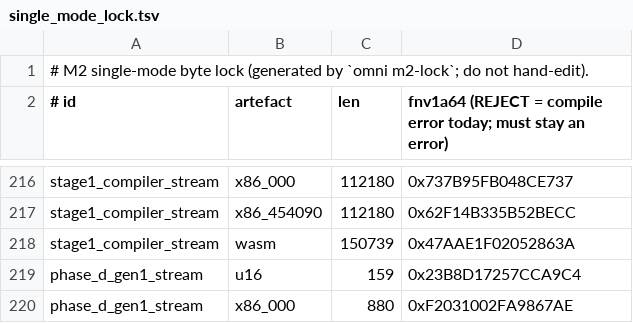
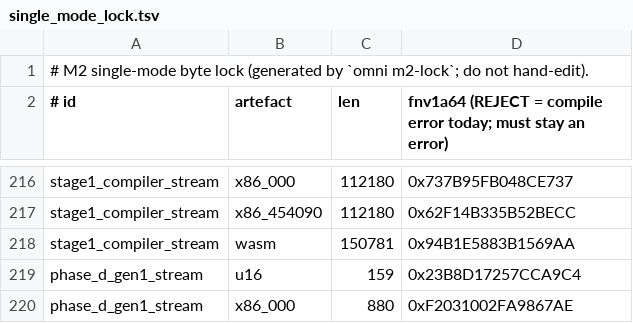
Before and after one commit to Hacking-Unicorn/omni, a TSV file: spec/m2/single_mode_lock.tsv, drawn as a sheet; only a part is shown, gaps mark what is left out.

```diff
--- a/spec/m2/single_mode_lock.tsv
+++ b/spec/m2/single_mode_lock.tsv
@@ -217,3 +217,3 @@ stage1_compiler_stream	x86_000	112180	0x737B95FB048CE737
 stage1_compiler_stream	x86_454090	112180	0x62F14B335B52BECC
-stage1_compiler_stream	wasm	150739	0x47AAE1F02052863A
+stage1_compiler_stream	wasm	150781	0x94B1E5883B1569AA
 phase_d_gen1_stream	u16	159	0x23B8D17257CCA9C4
```
Also changed, not shown: 2 other files.
